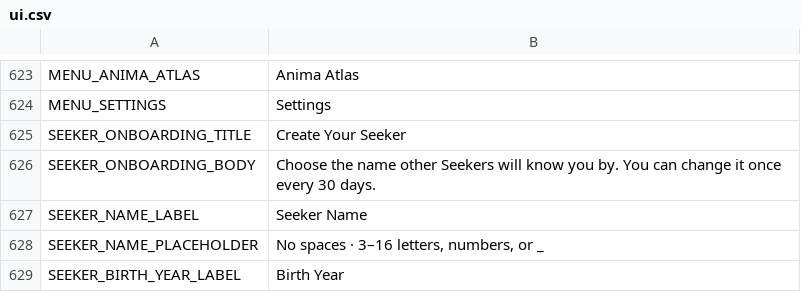
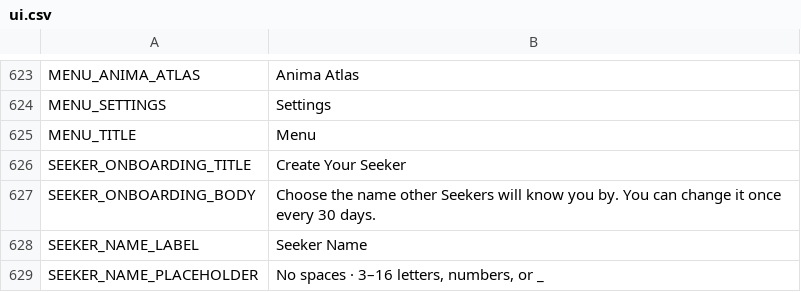
Before and after one commit to ryansetia1/Scanima, a CSV file: game/locales/ui.csv, drawn as a sheet; only a part is shown, gaps mark what is left out; the shorter side is filled out with more unchanged rows.

```diff
--- a/game/locales/ui.csv
+++ b/game/locales/ui.csv
@@ -624,2 +624,3 @@ MENU_ANIMA_ATLAS,"Anima Atlas"
 MENU_SETTINGS,"Settings"
+MENU_TITLE,"Menu"
 SEEKER_ONBOARDING_TITLE,"Create Your Seeker"
```
Also changed, not shown: 7 other files.
